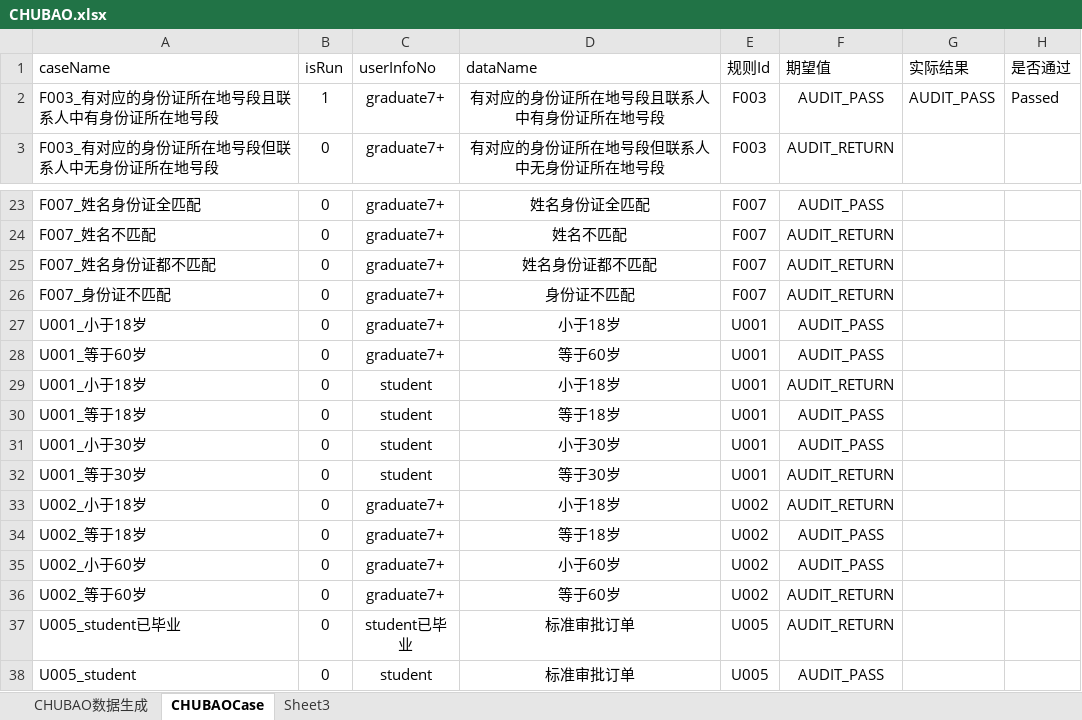
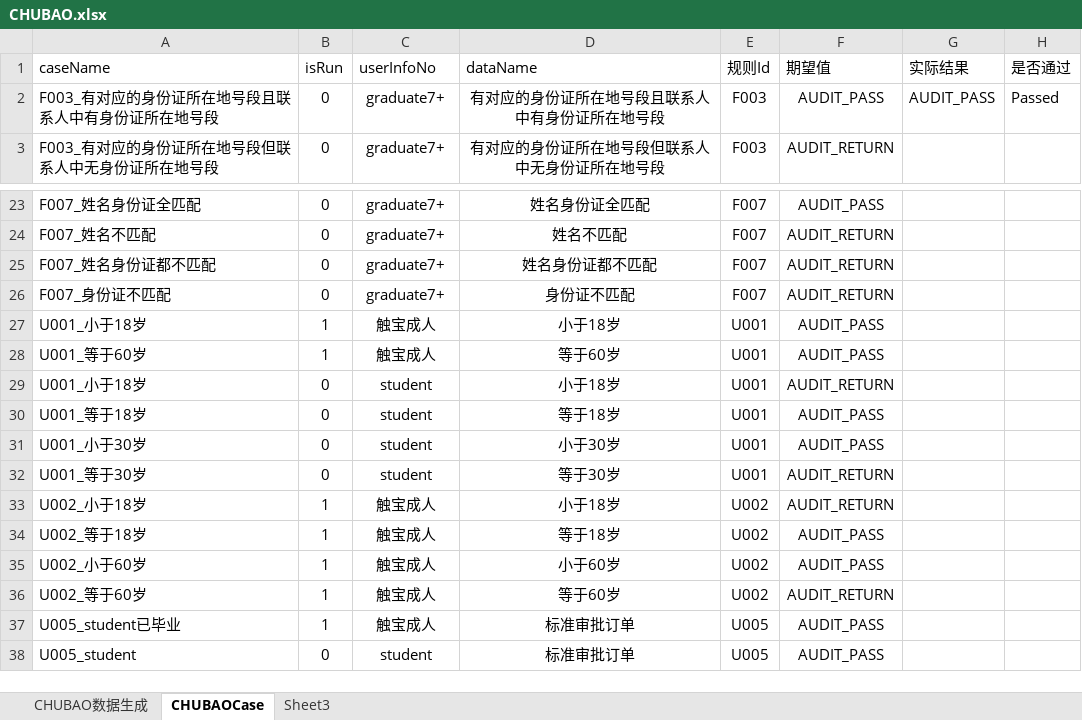
Before and after one commit to JRICHub/ApiTest, an Excel workbook: CHUBAO.xlsx, sheet CHUBAOCase, drawn as a sheet; only a part is shown, gaps mark what is left out; values as stored, in another font and other column widths than the file's, no borders; the diff names each change by its address in the sheet, - before the commit and + after, or states it on an @@ line.

```diff
--- a/CHUBAO.xlsx (sheet CHUBAOCase)
+++ b/CHUBAO.xlsx (sheet CHUBAOCase)
-B2 (isRun): 1
+B2 (isRun): 0
-B27:B28 (isRun): 0
+B27:B28 (isRun): 1
-C27:C28 (userInfoNo): graduate7+
+C27:C28 (userInfoNo): 触宝成人
-B33:B37 (isRun): 0
+B33:B37 (isRun): 1
-C33:C36 (userInfoNo): graduate7+
+C33:C36 (userInfoNo): 触宝成人
-C37 (userInfoNo): student已毕业
+C37 (userInfoNo): 触宝成人
-F37 (期望值): AUDIT_RETURN
+F37 (期望值): AUDIT_PASS
```
Also changed, not shown: testcase.xlsx, 17 other files.
